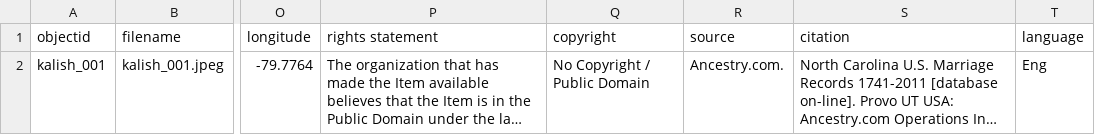
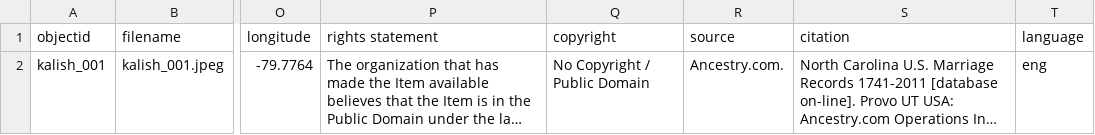
Before and after one commit to oliviamkalish-eng/Hildas_Archive, a CSV file: _data/metadata-template.csv, drawn as a sheet; only a part is shown, gaps mark what is left out; long unchanged cells end in …; the diff names each change by its address in the sheet, - before the commit and + after, or states it on an @@ line.

Commit message:
Update metadata-template.csv

```diff
--- a/_data/metadata-template.csv
+++ b/_data/metadata-template.csv
-T2 (language): Eng
+T2 (language): eng
```
